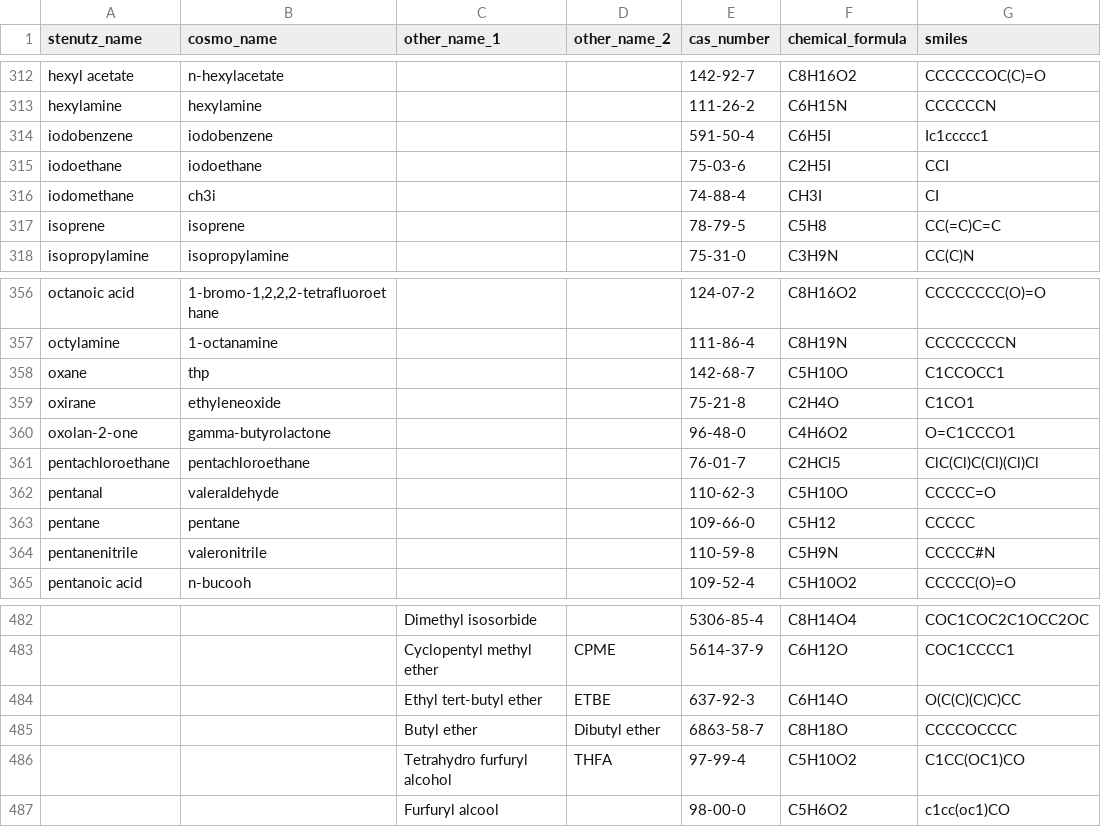
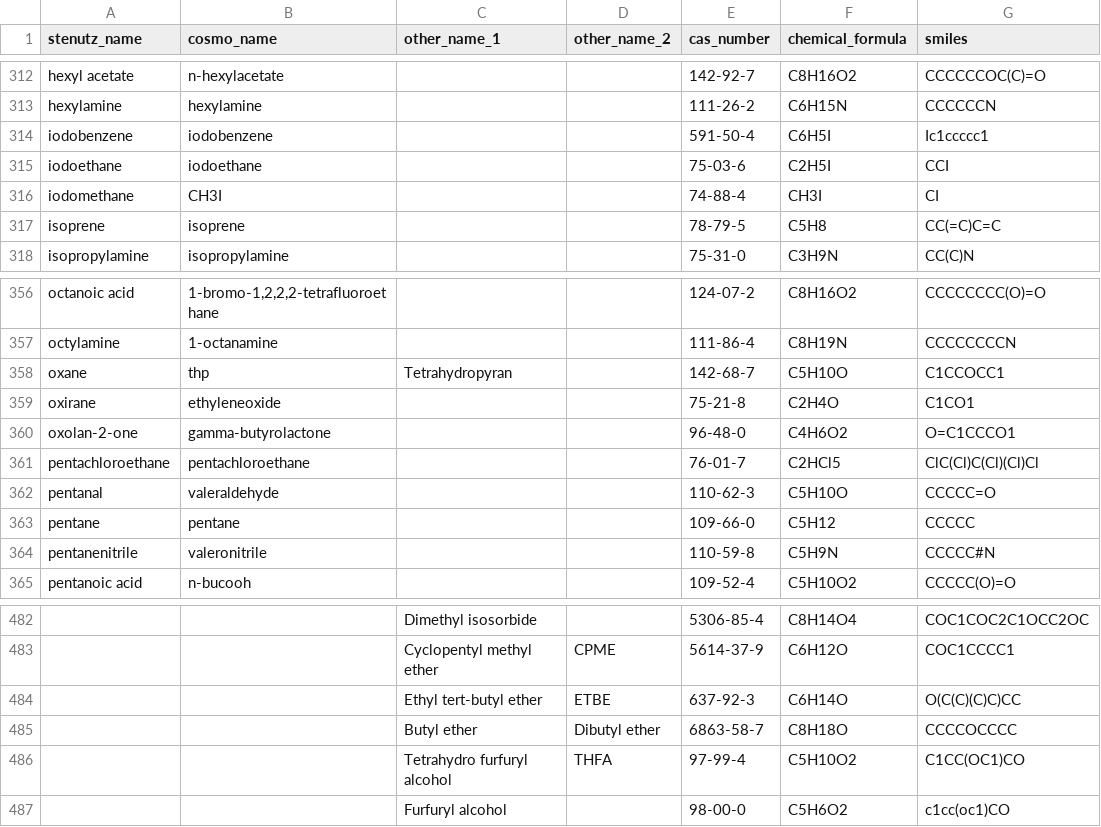
Before and after one commit to sustainable-processes/ORDerly, a CSV file: orderly/data/solvents.csv, drawn as a sheet; only a part is shown, gaps mark what is left out; the diff names each change by its address in the sheet, - before the commit and + after, or states it on an @@ line.

Commit message:
fixed erroneous smiles names

```diff
--- a/orderly/data/solvents.csv
+++ b/orderly/data/solvents.csv
-B316 (cosmo_name): ch3i
+B316 (cosmo_name): CH3I
-C358 (other_name_1): (empty)
+C358 (other_name_1): Tetrahydropyran
-C487 (other_name_1): Furfuryl alcool
+C487 (other_name_1): Furfuryl alcohol
```
